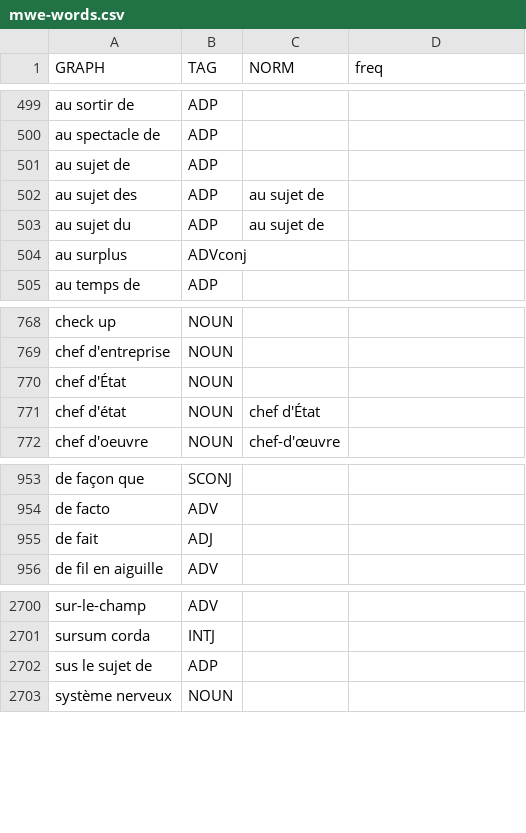
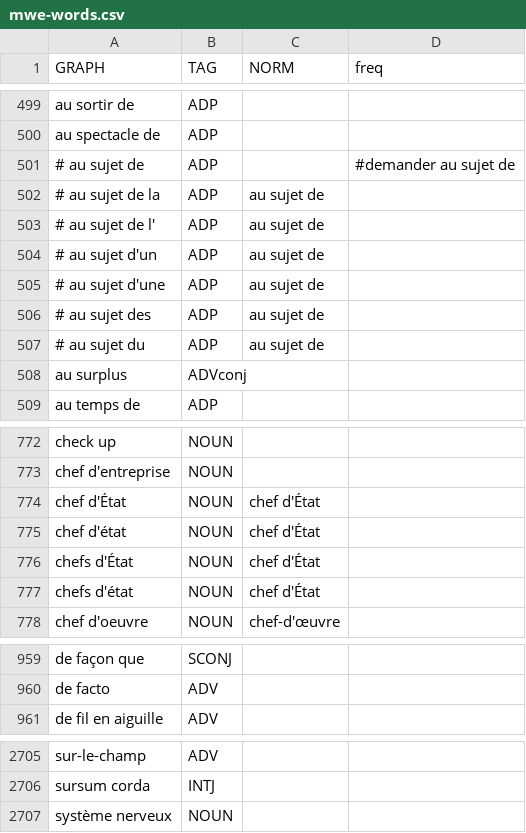
Before and after one commit to oeuvres/alix, a CSV file: fr/src/resources/com/github/oeuvres/alix/fr/mwe-words.csv, drawn as a sheet; only a part is shown, gaps mark what is left out.

```diff
--- a/fr/src/resources/com/github/oeuvres/alix/fr/mwe-words.csv
+++ b/fr/src/resources/com/github/oeuvres/alix/fr/mwe-words.csv
@@ -500,5 +500,9 @@ au sortir de,ADP,,
 au spectacle de,ADP,,
-au sujet de,ADP,,
-au sujet des,ADP,au sujet de,
-au sujet du,ADP,au sujet de,
+# au sujet de,ADP,, #demander au sujet de
+# au sujet de la,ADP,au sujet de,
+# au sujet de l',ADP,au sujet de,
+# au sujet d'un,ADP,au sujet de,
+# au sujet d'une,ADP,au sujet de,
+# au sujet des,ADP,au sujet de,
+# au sujet du,ADP,au sujet de,
 au surplus,ADVconj,,
@@ -769,4 +773,6 @@ check up,NOUN,,
 chef d'entreprise,NOUN,,
-chef d'État,NOUN,,
+chef d'État,NOUN,chef d'État,
 chef d'état,NOUN,chef d'État,
+chefs d'État,NOUN,chef d'État,
+chefs d'état,NOUN,chef d'État,
 chef d'oeuvre,NOUN,chef-d'œuvre,
@@ -954,3 +960,2 @@ de façon que,SCONJ,,
 de facto,ADV,,
-de fait,ADJ,,
 de fil en aiguille,ADV,,
@@ -2701,3 +2706,2 @@ sur-le-champ,ADV,,
 sursum corda,INTJ,,
-sus le sujet de,ADP,,
 système nerveux,NOUN,,
```
Also changed, not shown: common/src/resources/com/github/oeuvres/alix/fr/noisetokens.csv, fr/src/resources/com/github/oeuvres/alix/fr/norm-misc.csv, 6 other files.
